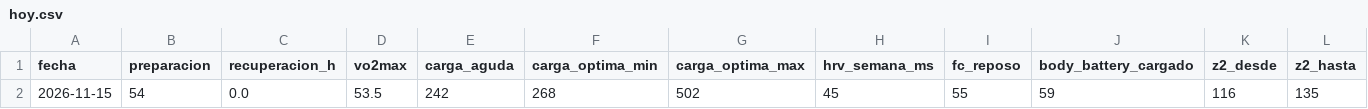
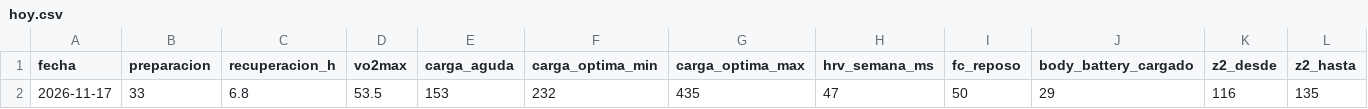
Before and after one commit to davidrdcr/running, a CSV file: data/hoy.csv, drawn as a sheet; only a part is shown; removed rows and columns are numbered as before the commit, all else as after; rows hold the shown columns only; the diff names each change by its address in the sheet, - before the commit and + after, or states it on an @@ line.

```diff
--- a/data/hoy.csv
+++ b/data/hoy.csv
-row 2: 2026-11-15 | 54 | 0.0 | 53.5 | 242 | 268 | 502 | 45 | 55 | 59 | 116 | 135
+row 2: 2026-11-17 | 33 | 6.8 | 53.5 | 153 | 232 | 435 | 47 | 50 | 29 | 116 | 135
```
Also changed, not shown: data/dias.csv, data/dias_detalle.csv, 56 other files.
